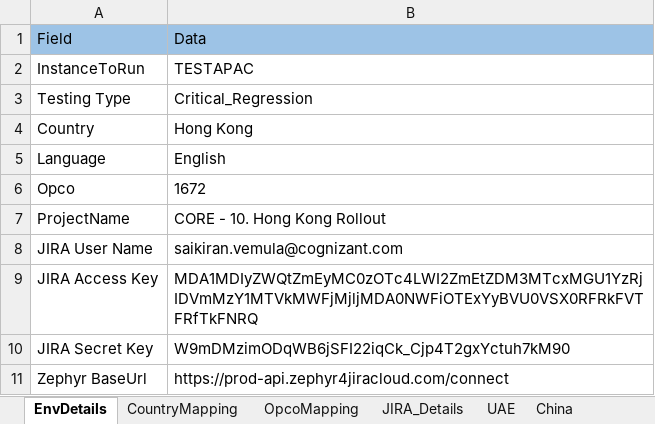
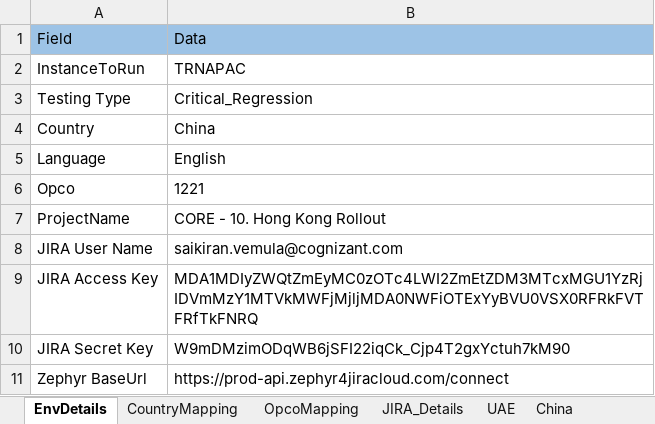
Before and after one commit to Thiyagarajan2022/GlobalTestSuiteAutomation1, an Excel workbook: WppRegpack/TestResource/EnvParamaters.xlsx, sheet EnvDetails, drawn as a sheet; values as stored, in another font and other column widths than the file's, no borders; the diff names each change by its address in the sheet, - before the commit and + after, or states it on an @@ line.

```diff
--- a/WppRegpack/TestResource/EnvParamaters.xlsx (sheet EnvDetails)
+++ b/WppRegpack/TestResource/EnvParamaters.xlsx (sheet EnvDetails)
-B2: TESTAPAC
+B2: TRNAPAC
-B4: Hong Kong
+B4: China
-B6: 1672
+B6: 1221
```
Also changed, not shown: sheet JIRA_Details, WppRegpack/TestResource/Regression/DS_CHN_REGRESSION.xlsx, WppRegpack/TestResource/Regression/DS_HK_REGRESSION.xlsx, 8 other files.
